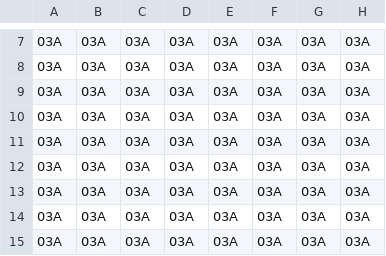
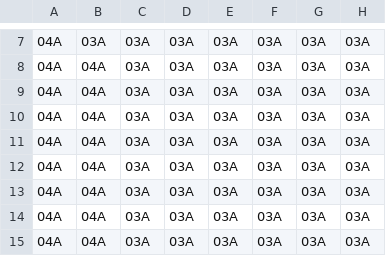
Before and after one commit to apparos09/DDY-GJM-23, a CSV file: Assets/Resources/Data/Areas/w00.csv, drawn as a sheet; only a part is shown, gaps mark what is left out; the diff covers the shown part only; the diff names each change by its address in the sheet, - before the commit and + after, or states it on an @@ line.

```diff
--- a/Assets/Resources/Data/Areas/w00.csv
+++ b/Assets/Resources/Data/Areas/w00.csv
-A7:A15: 03A
+A7:A15: 04A
-B8:B15: 03A
+B8:B15: 04A
```
Also changed, not shown: 1 added row, 1 removed row and 57 edited cells elsewhere in this file, 18 other files.
